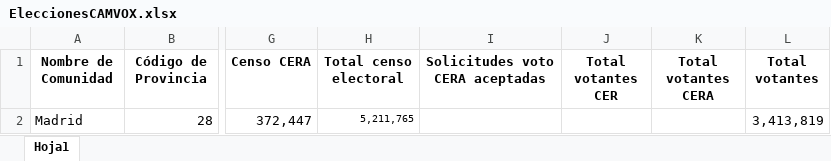
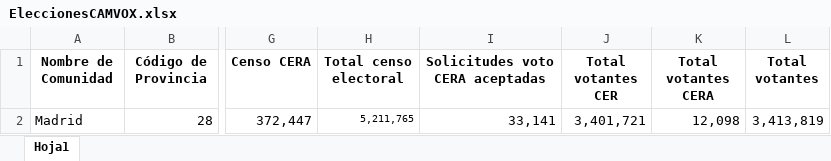
Before and after one commit to rufuspere/DIPUTADOS, an Excel workbook: EleccionesCAMVOX.xlsx, sheet Hoja1, drawn as a sheet; only a part is shown, gaps mark what is left out; values as stored, in another font and other column widths than the file's, no borders; the diff names each change by its address in the sheet, - before the commit and + after, or states it on an @@ line.

```diff
--- a/EleccionesCAMVOX.xlsx (sheet Hoja1)
+++ b/EleccionesCAMVOX.xlsx (sheet Hoja1)
-I2 (Solicitudes voto CERA aceptadas): (empty)
+I2 (Solicitudes voto CERA aceptadas): 33,141
-J2 (Total votantes CER): (empty)
+J2 (Total votantes CER): 3,401,721
-K2 (Total votantes CERA): (empty)
+K2 (Total votantes CERA): 12,098
```
Also changed, not shown: EleccionesCAM2023.xlsx, 1 other file.
